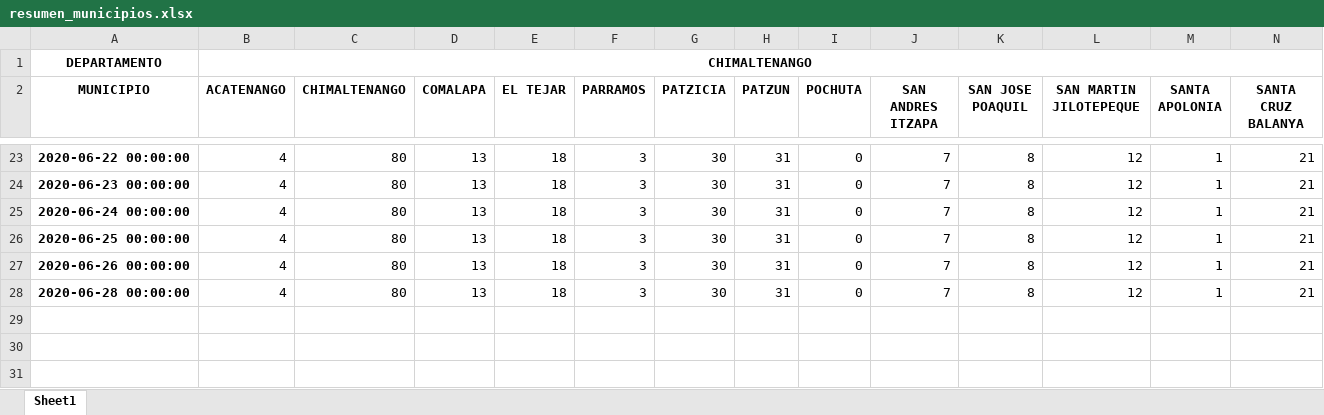
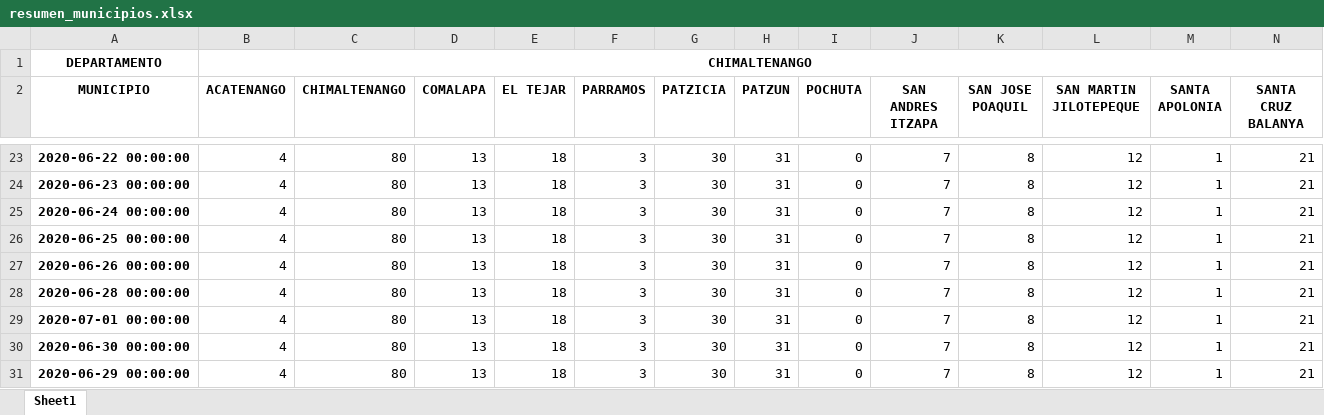
Before and after one commit to ncovgt2020/ncovgt2020, an Excel workbook: data/resumen_municipios.xlsx, sheet Sheet1, drawn as a sheet; only a part is shown, gaps mark what is left out; values as stored, in another font and other column widths than the file's, no borders; rows hold the shown columns only; the diff names each change by its address in the sheet, - before the commit and + after, or states it on an @@ line.

```diff
--- a/data/resumen_municipios.xlsx (sheet Sheet1)
+++ b/data/resumen_municipios.xlsx (sheet Sheet1)
+row 29: 2020-07-01 00:00:00 | 4 | 80 | 13 | 18 | 3 | 30 | 31 | 0 | 7 | 8 | 12 | 1 | 21
+row 30: 2020-06-30 00:00:00 | 4 | 80 | 13 | 18 | 3 | 30 | 31 | 0 | 7 | 8 | 12 | 1 | 21
+row 31: 2020-06-29 00:00:00 | 4 | 80 | 13 | 18 | 3 | 30 | 31 | 0 | 7 | 8 | 12 | 1 | 21
```
Also changed, not shown: 13 other files.
